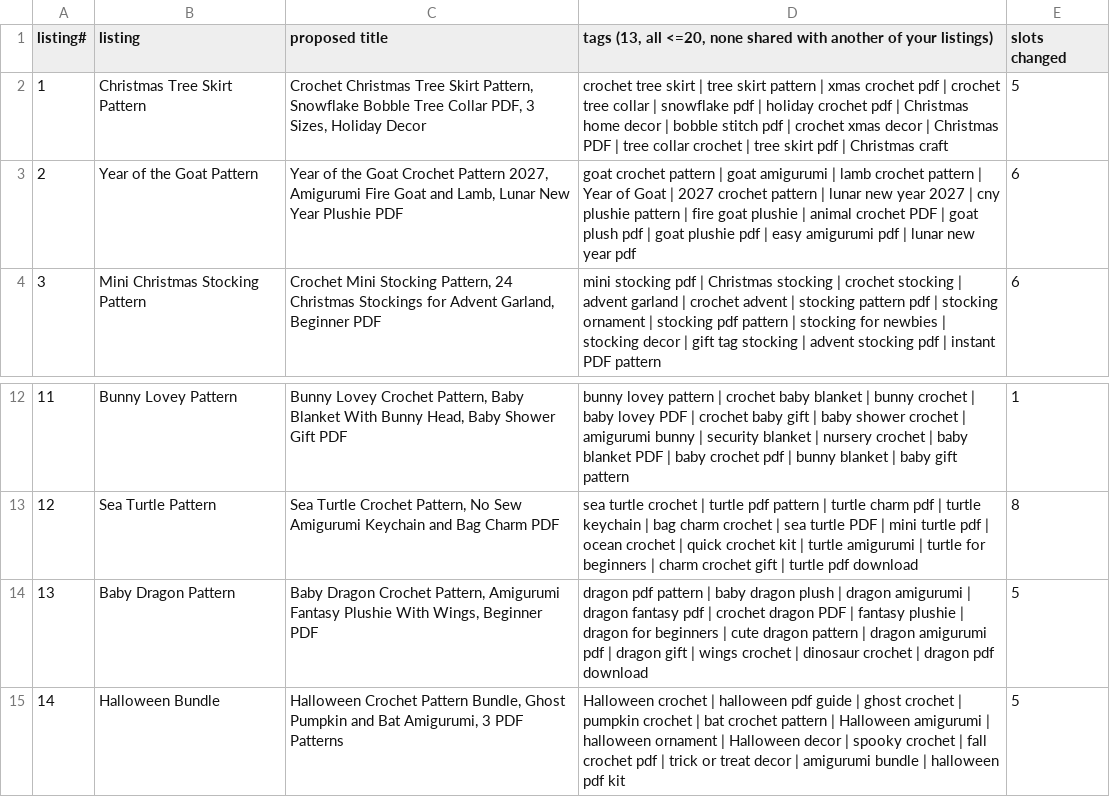
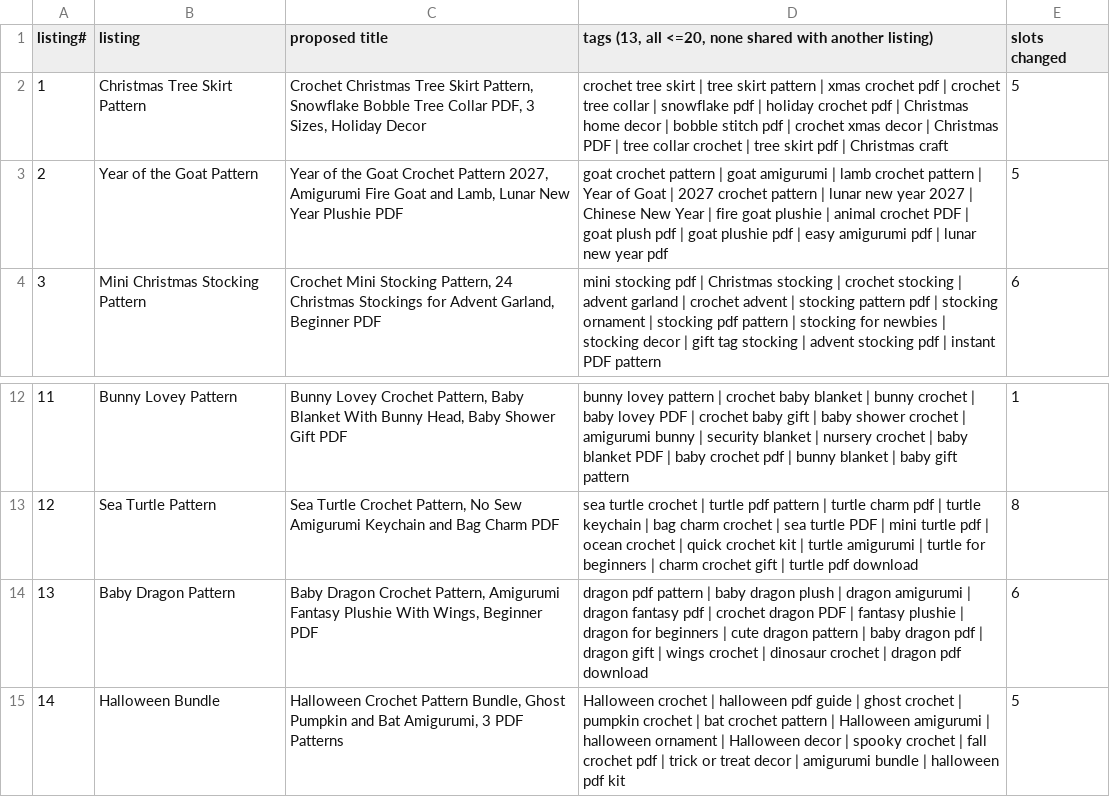
Before and after one commit to arbabkhan007/Etsy-Overall, a CSV file: audit/tags_fixed.csv, drawn as a sheet; only a part is shown, gaps mark what is left out.

Commit message:
Finish the 36-listing tag rebuild: 468 slots validated clean, review written
audit/TAG_DOC_REVIEW.md scores the whole document and explains each defect. audit/tags_fixed.csv is
paste-ready; audit/tags_changes.csv records 201 changes with reasons. The validator asserts, per
listing: 13 tags, all <=20 chars, no duplicates, no tag contained in another, and no phrase used by
two of his own listings - which is the rule the source document was missing.

Co-authored-by: arena-agent <297053741+arena-agent@users.noreply.github.com>

```diff
--- a/audit/tags_fixed.csv
+++ b/audit/tags_fixed.csv
@@ -1,4 +1,4 @@
-listing#,listing,proposed title,"tags (13, all <=20, none shared with another of your listings)",slots changed
+listing#,listing,proposed title,"tags (13, all <=20, none shared with another listing)",slots changed
 1,Christmas Tree Skirt Pattern,"Crochet Christmas Tree Skirt Pattern, Snowflake Bobble Tree Collar PDF, 3 Sizes, Holiday Decor",crochet tree skirt | tree skirt pattern | xmas crochet pdf | crochet tree collar | snowflake pdf | holiday crochet pdf | Christmas home decor | bobble stitch pdf | crochet xmas decor | Christmas PDF | tree collar crochet | tree skirt pdf | Christmas craft,5
-2,Year of the Goat Pattern,"Year of the Goat Crochet Pattern 2027, Amigurumi Fire Goat and Lamb, Lunar New Year Plushie PDF",goat crochet pattern | goat amigurumi | lamb crochet pattern | Year of Goat | 2027 crochet pattern | lunar new year 2027 | cny plushie pattern | fire goat plushie | animal crochet PDF | goat plush pdf | goat plushie pdf | easy amigurumi pdf | lunar new year pdf,6
+2,Year of the Goat Pattern,"Year of the Goat Crochet Pattern 2027, Amigurumi Fire Goat and Lamb, Lunar New Year Plushie PDF",goat crochet pattern | goat amigurumi | lamb crochet pattern | Year of Goat | 2027 crochet pattern | lunar new year 2027 | Chinese New Year | fire goat plushie | animal crochet PDF | goat plush pdf | goat plushie pdf | easy amigurumi pdf | lunar new year pdf,5
 3,Mini Christmas Stocking Pattern,"Crochet Mini Stocking Pattern, 24 Christmas Stockings for Advent Garland, Beginner PDF",mini stocking pdf | Christmas stocking | crochet stocking | advent garland | crochet advent | stocking pattern pdf | stocking ornament | stocking pdf pattern | stocking for newbies | stocking decor | gift tag stocking | advent stocking pdf | instant PDF pattern,6
@@ -13,3 +13,3 @@ listing#,listing,proposed title,"tags (13, all <=20, none shared with another of
 12,Sea Turtle Pattern,"Sea Turtle Crochet Pattern, No Sew Amigurumi Keychain and Bag Charm PDF",sea turtle crochet | turtle pdf pattern | turtle charm pdf | turtle keychain | bag charm crochet | sea turtle PDF | mini turtle pdf | ocean crochet | quick crochet kit | turtle amigurumi | turtle for beginners | charm crochet gift | turtle pdf download,8
-13,Baby Dragon Pattern,"Baby Dragon Crochet Pattern, Amigurumi Fantasy Plushie With Wings, Beginner PDF",dragon pdf pattern | baby dragon plush | dragon amigurumi | dragon fantasy pdf | crochet dragon PDF | fantasy plushie | dragon for beginners | cute dragon pattern | dragon amigurumi pdf | dragon gift | wings crochet | dinosaur crochet | dragon pdf download,5
+13,Baby Dragon Pattern,"Baby Dragon Crochet Pattern, Amigurumi Fantasy Plushie With Wings, Beginner PDF",dragon pdf pattern | baby dragon plush | dragon amigurumi | dragon fantasy pdf | crochet dragon PDF | fantasy plushie | dragon for beginners | cute dragon pattern | baby dragon pdf | dragon gift | wings crochet | dinosaur crochet | dragon pdf download,6
 14,Halloween Bundle,"Halloween Crochet Pattern Bundle, Ghost Pumpkin and Bat Amigurumi, 3 PDF Patterns",Halloween crochet | halloween pdf guide | ghost crochet | pumpkin crochet | bat crochet pattern | Halloween amigurumi | halloween ornament | Halloween decor | spooky crochet | fall crochet pdf | trick or treat decor | amigurumi bundle | halloween pdf kit,5
```
Also changed, not shown: audit/tags_changes.csv, 2 other files.
